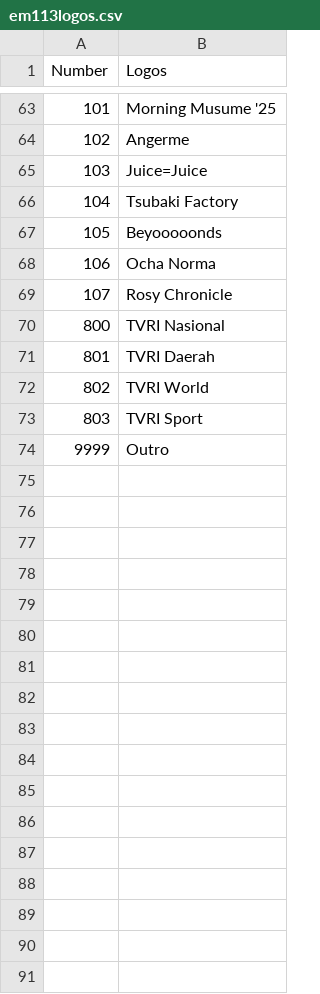
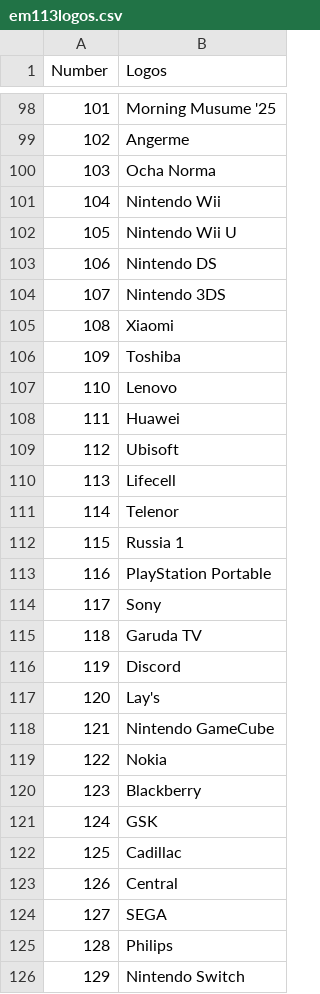
Before and after one commit to TG635-alt126xA/ExtendedMaster113, a CSV file: em113logos.csv, drawn as a sheet; only a part is shown, gaps mark what is left out; the diff covers the shown part only.

Commit message:
Update em113logos.csv

```diff
--- a/em113logos.csv
+++ b/em113logos.csv
@@ -64,11 +99,28 @@ Number,Logos
 102,Angerme
-103,Juice=Juice
-104,Tsubaki Factory
-105,Beyooooonds
-106,Ocha Norma
-107,Rosy Chronicle
-800,TVRI Nasional
-801,TVRI Daerah
-802,TVRI World
-803,TVRI Sport
-9999,Outro
+103,Ocha Norma
+104,Nintendo Wii
+105,Nintendo Wii U
+106,Nintendo DS
+107,Nintendo 3DS
+108,Xiaomi
+109,Toshiba
+110,Lenovo
+111,Huawei
+112,Ubisoft
+113,Lifecell
+114,Telenor
+115,Russia 1
+116,PlayStation Portable
+117,Sony
+118,Garuda TV
+119,Discord
+120,Lay's
+121,Nintendo GameCube
+122,Nokia
+123,Blackberry
+124,GSK
+125,Cadillac
+126,Central
+127,SEGA
+128,Philips
+129,Nintendo Switch
```
Also changed, not shown: 43 added rows, 1 removed row and 2 edited cells elsewhere in this file.
